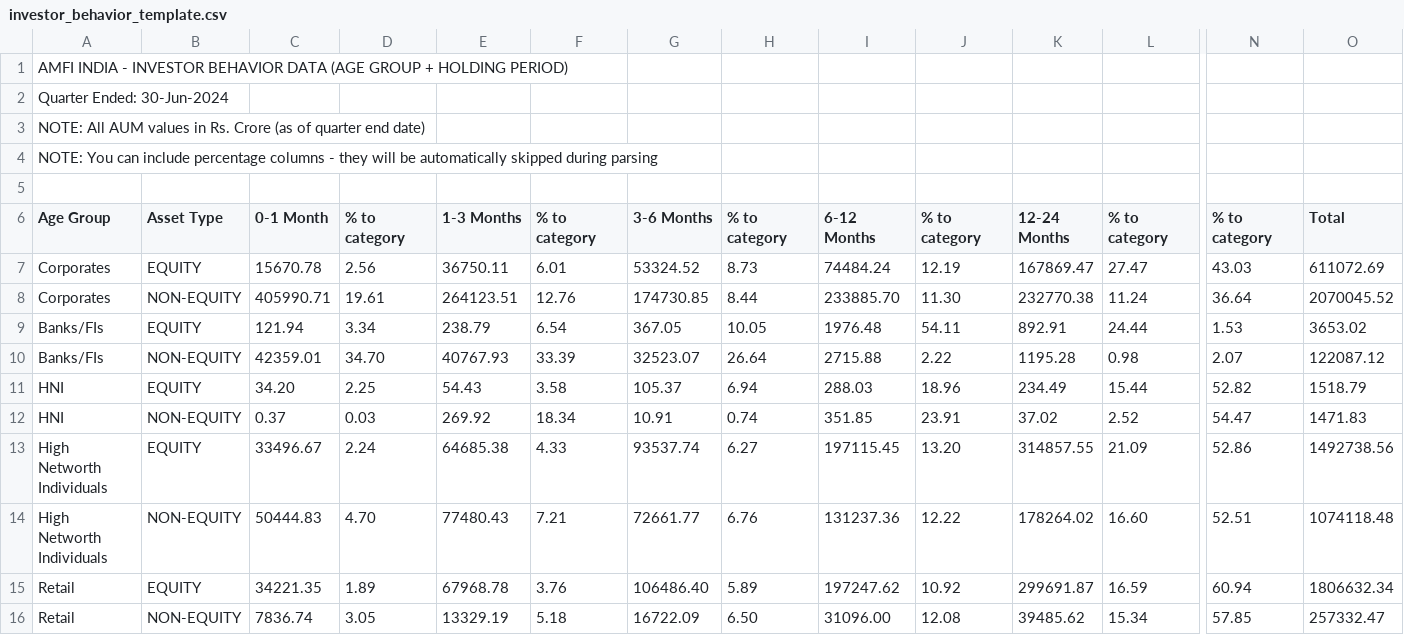
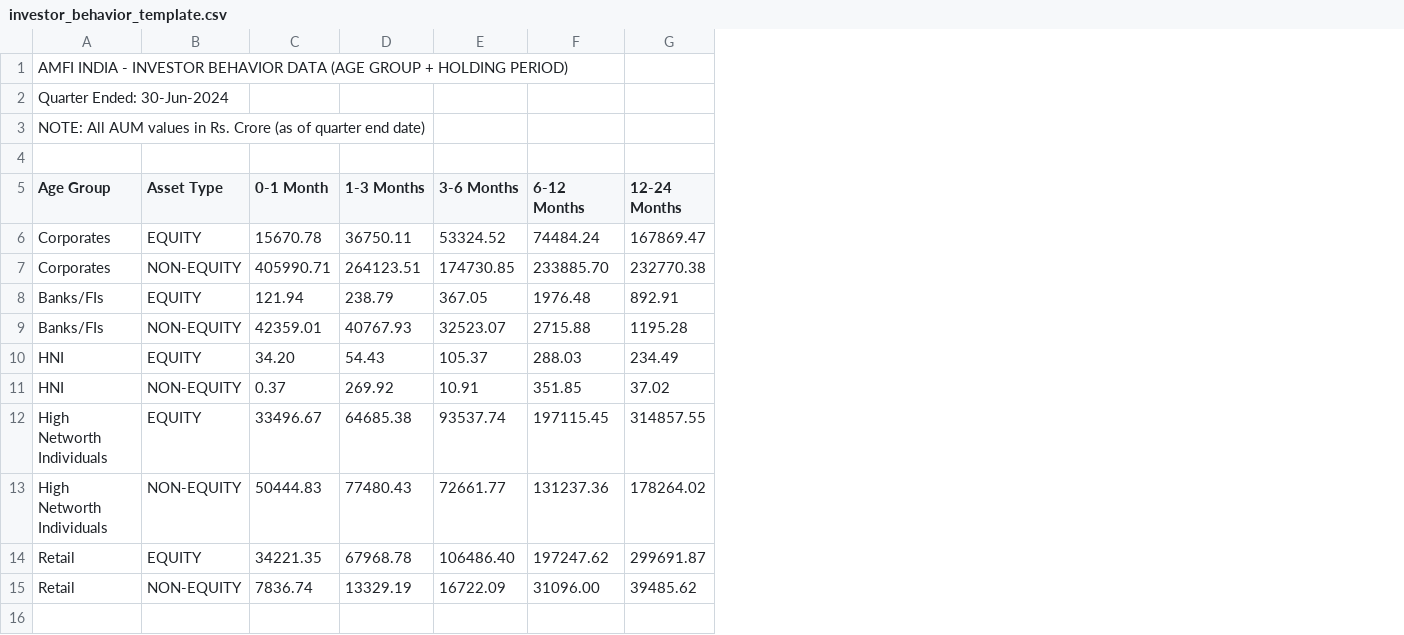
Before and after one commit to Krishnav1/macro-pulse-india, a CSV file: public/templates/investor_behavior_template.csv, drawn as a sheet; only a part is shown, gaps mark what is left out; removed rows and columns are numbered as before the commit, all else as after; rows hold the shown columns only; the diff names each change by its address in the sheet, - before the commit and + after, or states it on an @@ line.

Commit message:
refactor: remove percentage columns from investor behavior template CSV

```diff
--- a/public/templates/investor_behavior_template.csv
+++ b/public/templates/investor_behavior_template.csv
-column D (% to category), rows 7-16: 2.56 | 19.61 | 3.34 | 34.70 | 2.25 | 0.03 | 2.24 | 4.70 | 1.89 | 3.05
-column F (% to category), rows 7-16: 6.01 | 12.76 | 6.54 | 33.39 | 3.58 | 18.34 | 4.33 | 7.21 | 3.76 | 5.18
-column H (% to category), rows 7-16: 8.73 | 8.44 | 10.05 | 26.64 | 6.94 | 0.74 | 6.27 | 6.76 | 5.89 | 6.50
-column J (% to category), rows 7-16: 12.19 | 11.30 | 54.11 | 2.22 | 18.96 | 23.91 | 13.20 | 12.22 | 10.92 | 12.08
-column L (% to category), rows 7-16: 27.47 | 11.24 | 24.44 | 0.98 | 15.44 | 2.52 | 21.09 | 16.60 | 16.59 | 15.34
-column N (% to category), rows 7-16: 43.03 | 36.64 | 1.53 | 2.07 | 52.82 | 54.47 | 52.86 | 52.51 | 60.94 | 57.85
-column O (Total), rows 7-16: 611072.69 | 2070045.52 | 3653.02 | 122087.12 | 1518.79 | 1471.83 | 1492738.56 | 1074118.48 | 1806632.34 | 257332.47
-row 4: NOTE: You can include percentage columns - they will be automatically skipped during parsing
```
